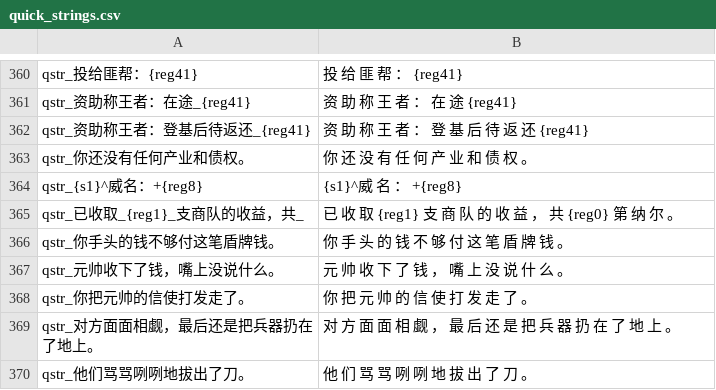
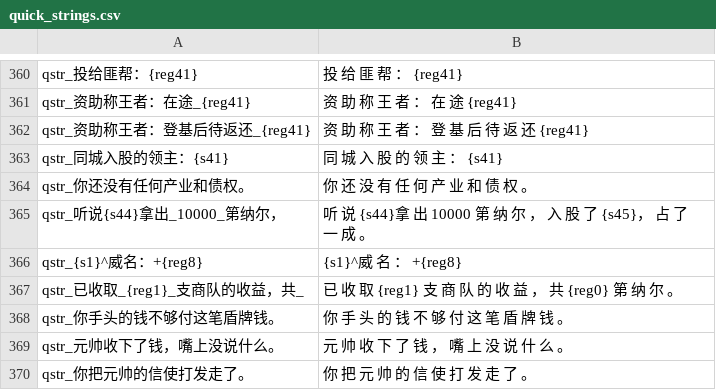
Before and after one commit to Augdgasjkh354-lang/ok, a CSV file: localization/cns/quick_strings.csv, drawn as a sheet; only a part is shown, gaps mark what is left out; the shorter side is filled out with more unchanged rows.

```diff
--- a/localization/cns/quick_strings.csv
+++ b/localization/cns/quick_strings.csv
@@ -362,3 +362,5 @@ qstr_资助称王者：在途_{reg41}|资 助 称 王 者 ： 在 途 {reg41}
 qstr_资助称王者：登基后待返还_{reg41}|资 助 称 王 者 ： 登 基 后 待 返 还 {reg41}
+qstr_同城入股的领主：{s41}|同 城 入 股 的 领 主 ： {s41}
 qstr_你还没有任何产业和债权。|你 还 没 有 任 何 产 业 和 债 权 。
+qstr_听说{s44}拿出_10000_第纳尔，|听 说 {s44}拿 出 10000 第 纳 尔 ， 入 股 了 {s45}， 占 了 一 成 。
 qstr_{s1}^威名：+{reg8}|{s1}^威 名 ： +{reg8}
```
Also changed, not shown: localization/cn_s/game_menus.csv, localization/cn_s/quick_strings.csv, 24 other files.
